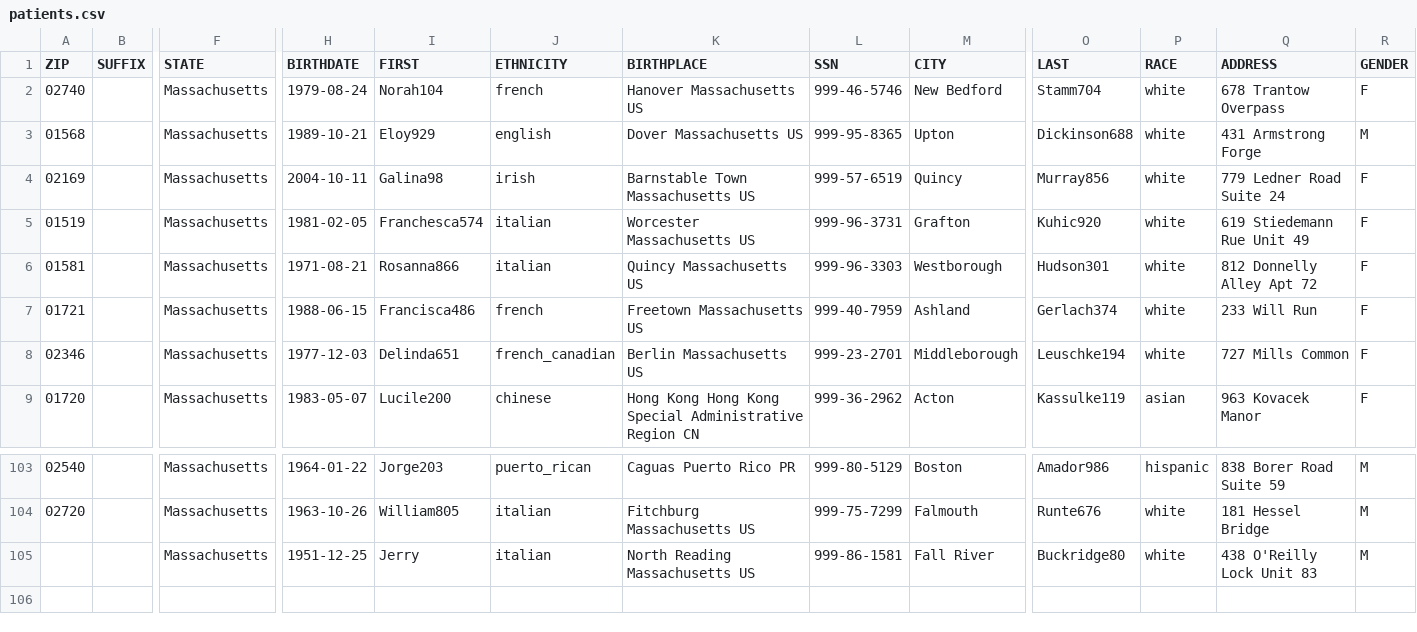
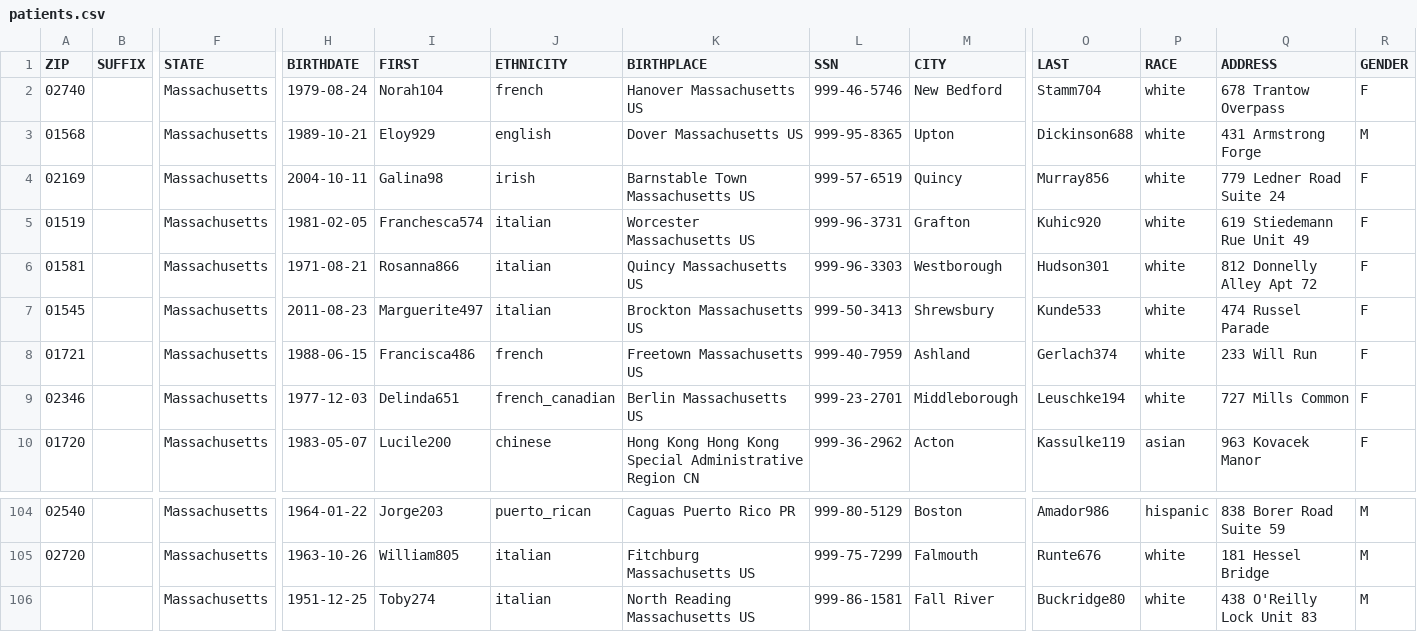
Before and after one commit to afifi-yusuf/Healthcare-Application, a CSV file: data/patients.csv, drawn as a sheet; only a part is shown, gaps mark what is left out; addresses are those after the commit; rows hold the shown columns only; the diff names each change by its address in the sheet, - before the commit and + after, or states it on an @@ line.

```diff
--- a/data/patients.csv
+++ b/data/patients.csv
+row 7: 01545 |  | Massachusetts | 2011-08-23 | Marguerite497 | italian | Brockton Massachusetts US | 999-50-3413 | Shrewsbury | Kunde533 | white | 474 Russel Parade | F
-I106 (FIRST): Jerry
+I106 (FIRST): Toby274
```
Also changed, not shown: 35 other files.
